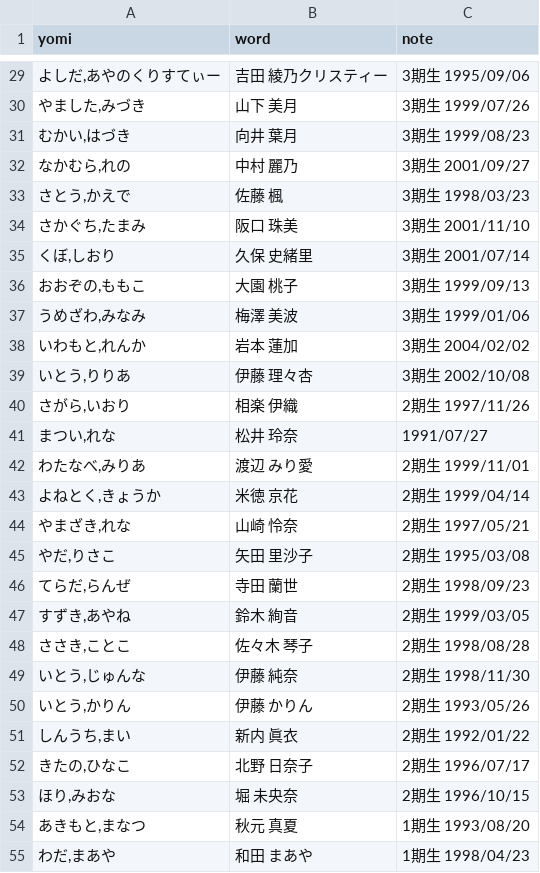
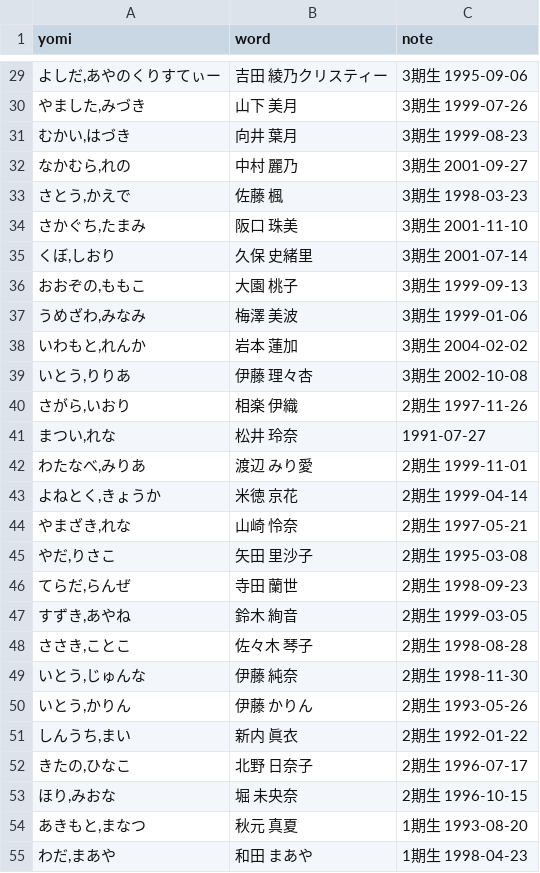
Before and after one commit to sobadon/skk-jisyo, a CSV file: csv/nogizaka46-member.csv, drawn as a sheet; only a part is shown, gaps mark what is left out; the diff covers the shown part only.

```diff
--- a/csv/nogizaka46-member.csv
+++ b/csv/nogizaka46-member.csv
@@ -29,27 +29,27 @@ yomi,word,note
-"よしだ,あやのくりすてぃー",吉田 綾乃クリスティー,3期生 1995/09/06
-"やました,みづき",山下 美月,3期生 1999/07/26
-"むかい,はづき",向井 葉月,3期生 1999/08/23
-"なかむら,れの",中村 麗乃,3期生 2001/09/27
-"さとう,かえで",佐藤 楓,3期生 1998/03/23
-"さかぐち,たまみ",阪口 珠美,3期生 2001/11/10
-"くぼ,しおり",久保 史緒里,3期生 2001/07/14
-"おおぞの,ももこ",大園 桃子,3期生 1999/09/13
-"うめざわ,みなみ",梅澤 美波,3期生 1999/01/06
-"いわもと,れんか",岩本 蓮加,3期生 2004/02/02
-"いとう,りりあ",伊藤 理々杏,3期生 2002/10/08
-"さがら,いおり",相楽 伊織,2期生 1997/11/26
-"まつい,れな",松井 玲奈," 1991/07/27"
-"わたなべ,みりあ",渡辺 みり愛,2期生 1999/11/01
-"よねとく,きょうか",米徳 京花,2期生 1999/04/14
-"やまざき,れな",山崎 怜奈,2期生 1997/05/21
-"やだ,りさこ",矢田 里沙子,2期生 1995/03/08
-"てらだ,らんぜ",寺田 蘭世,2期生 1998/09/23
-"すずき,あやね",鈴木 絢音,2期生 1999/03/05
-"ささき,ことこ",佐々木 琴子,2期生 1998/08/28
-"いとう,じゅんな",伊藤 純奈,2期生 1998/11/30
-"いとう,かりん",伊藤 かりん,2期生 1993/05/26
-"しんうち,まい",新内 眞衣,2期生 1992/01/22
-"きたの,ひなこ",北野 日奈子,2期生 1996/07/17
-"ほり,みおな",堀 未央奈,2期生 1996/10/15
-"あきもと,まなつ",秋元 真夏,1期生 1993/08/20
-"わだ,まあや",和田 まあや,1期生 1998/04/23
+"よしだ,あやのくりすてぃー",吉田 綾乃クリスティー,3期生 1995-09-06
+"やました,みづき",山下 美月,3期生 1999-07-26
+"むかい,はづき",向井 葉月,3期生 1999-08-23
+"なかむら,れの",中村 麗乃,3期生 2001-09-27
+"さとう,かえで",佐藤 楓,3期生 1998-03-23
+"さかぐち,たまみ",阪口 珠美,3期生 2001-11-10
+"くぼ,しおり",久保 史緒里,3期生 2001-07-14
+"おおぞの,ももこ",大園 桃子,3期生 1999-09-13
+"うめざわ,みなみ",梅澤 美波,3期生 1999-01-06
+"いわもと,れんか",岩本 蓮加,3期生 2004-02-02
+"いとう,りりあ",伊藤 理々杏,3期生 2002-10-08
+"さがら,いおり",相楽 伊織,2期生 1997-11-26
+"まつい,れな",松井 玲奈," 1991-07-27"
+"わたなべ,みりあ",渡辺 みり愛,2期生 1999-11-01
+"よねとく,きょうか",米徳 京花,2期生 1999-04-14
+"やまざき,れな",山崎 怜奈,2期生 1997-05-21
+"やだ,りさこ",矢田 里沙子,2期生 1995-03-08
+"てらだ,らんぜ",寺田 蘭世,2期生 1998-09-23
+"すずき,あやね",鈴木 絢音,2期生 1999-03-05
+"ささき,ことこ",佐々木 琴子,2期生 1998-08-28
+"いとう,じゅんな",伊藤 純奈,2期生 1998-11-30
+"いとう,かりん",伊藤 かりん,2期生 1993-05-26
+"しんうち,まい",新内 眞衣,2期生 1992-01-22
+"きたの,ひなこ",北野 日奈子,2期生 1996-07-17
+"ほり,みおな",堀 未央奈,2期生 1996-10-15
+"あきもと,まなつ",秋元 真夏,1期生 1993-08-20
+"わだ,まあや",和田 まあや,1期生 1998-04-23
```
Also changed, not shown: 59 edited cells elsewhere in this file, 1 other file.
